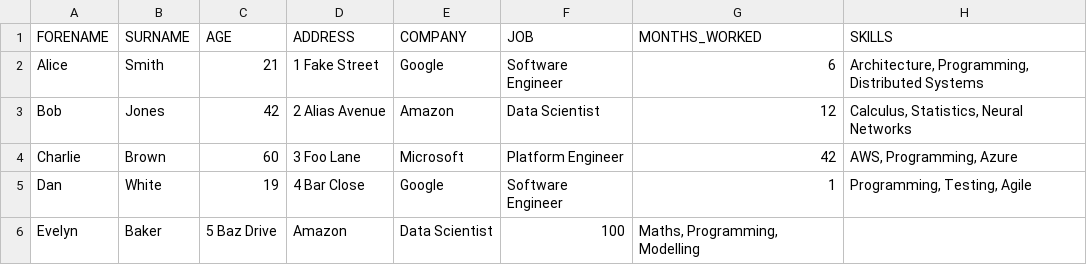
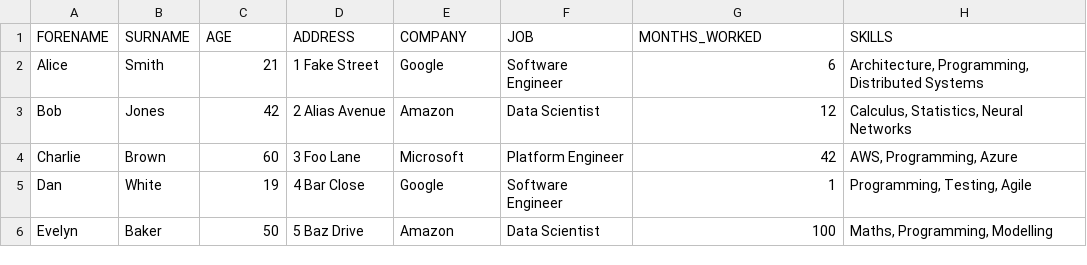
Before and after one commit to TSNoble/medium-etl-workflows-on-aws, a CSV file: data/people.csv, drawn as a sheet.

```diff
--- a/data/people.csv
+++ b/data/people.csv
@@ -5,2 +5,2 @@ Charlie,Brown,60,3 Foo Lane,Microsoft,Platform Engineer,42,"AWS, Programming, Az
 Dan,White,19,4 Bar Close,Google,Software Engineer,1,"Programming, Testing, Agile"
-Evelyn,Baker,5 Baz Drive,Amazon,Data Scientist,100,"Maths, Programming, Modelling"
+Evelyn,Baker,50,5 Baz Drive,Amazon,Data Scientist,100,"Maths, Programming, Modelling"
```
Also changed, not shown: data/jobs.csv, 14 other files.
